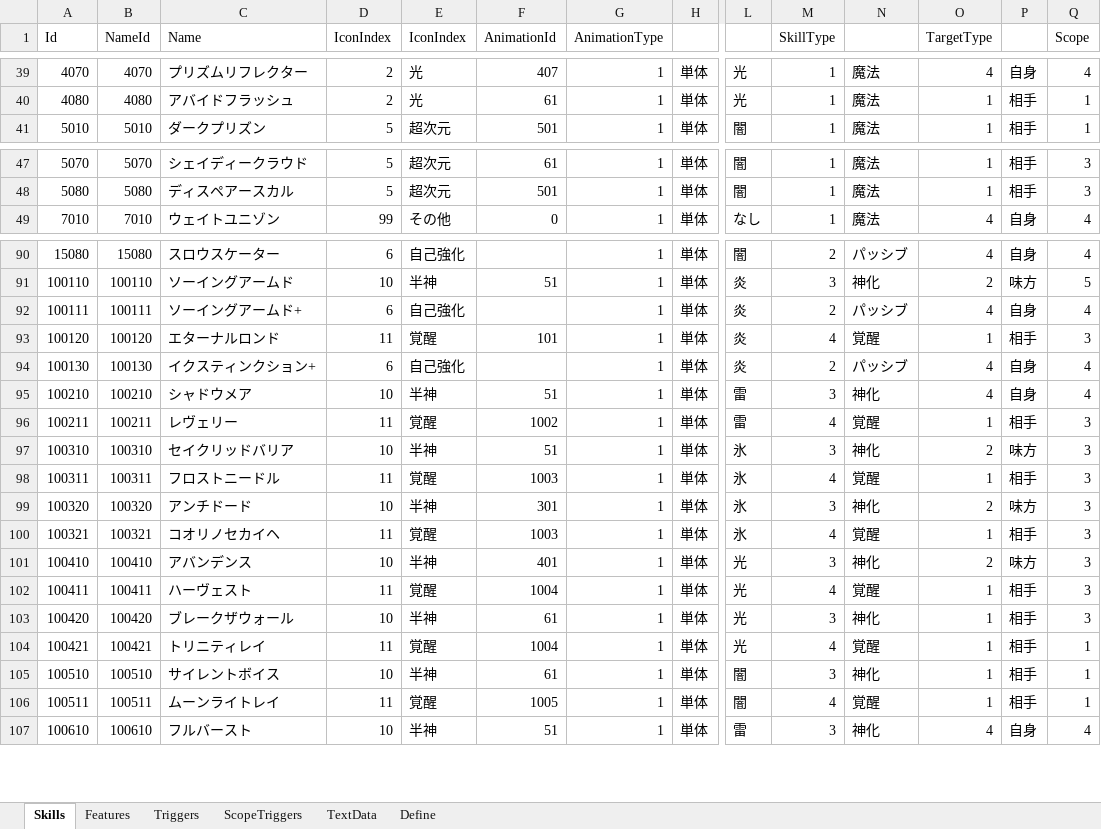
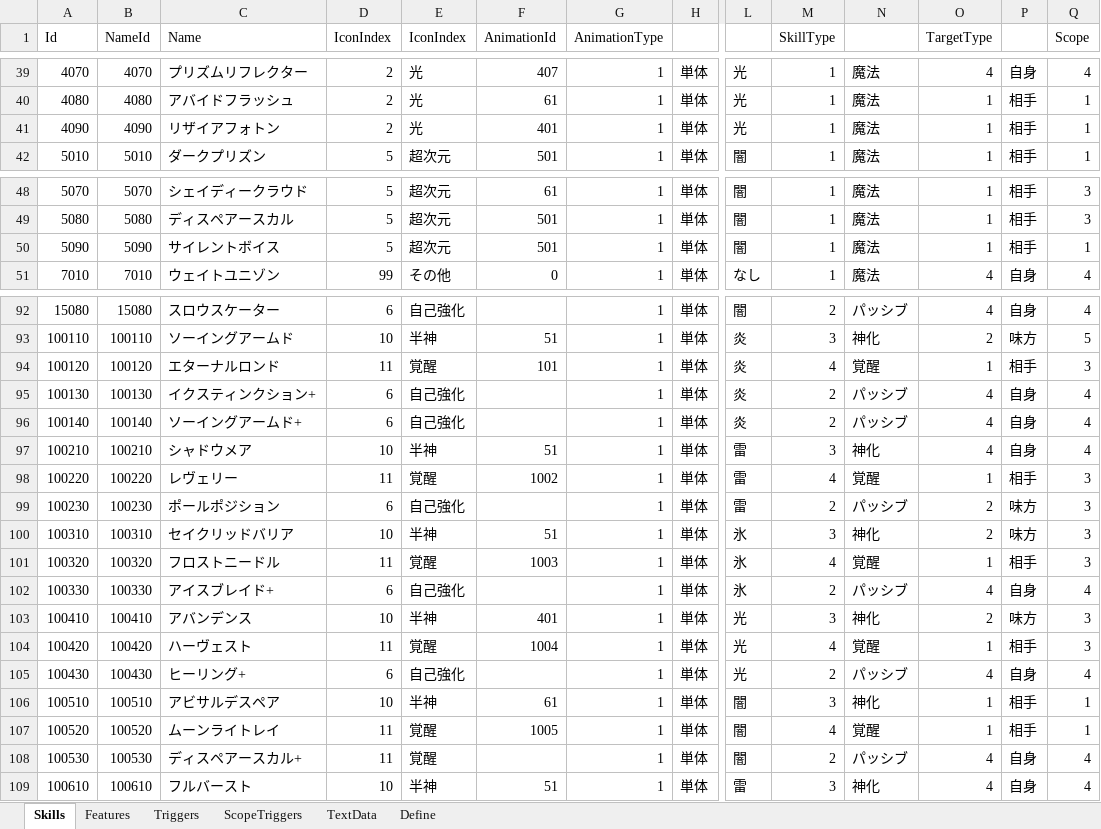
Before and after one commit to seedsclaft/unity, an Excel workbook: Assets/Data/Skills.xlsx, sheet Skills, drawn as a sheet; only a part is shown, gaps mark what is left out; values as stored, in another font and other column widths than the file's, no borders; removed rows and columns are numbered as before the commit, all else as after; rows hold the shown columns only; the diff covers the shown part only; the diff names each change by its address in the sheet, - before the commit and + after, or states it on an @@ line.

```diff
--- a/Assets/Data/Skills.xlsx (sheet Skills)
+++ b/Assets/Data/Skills.xlsx (sheet Skills)
+row 41: 4090 | 4090 | リザイアフォトン | 2 | 光 | 401 | 1 | 単体 | 光 | 1 | 魔法 | 1 | 相手 | 1
+row 50: 5090 | 5090 | サイレントボイス | 5 | 超次元 | 501 | 1 | 単体 | 闇 | 1 | 魔法 | 1 | 相手 | 1
-row 92: 100111 | 100111 | ソーイングアームド+ | 6 | 自己強化 |  | 1 | 単体 | 炎 | 2 | パッシブ | 4 | 自身 | 4
+row 96: 100140 | 100140 | ソーイングアームド+ | 6 | 自己強化 |  | 1 | 単体 | 炎 | 2 | パッシブ | 4 | 自身 | 4
-A98 (Id): 100211
+A98 (Id): 100220
-B98 (NameId): 100211
+B98 (NameId): 100220
+row 99: 100230 | 100230 | ポールポジション | 6 | 自己強化 |  | 1 | 単体 | 雷 | 2 | パッシブ | 2 | 味方 | 3
-row 98: 100311 | 100311 | フロストニードル | 11 | 覚醒 | 1003 | 1 | 単体 | 氷 | 4 | 覚醒 | 1 | 相手 | 3
-C101 (Name): アンチドード
+C101 (Name): フロストニードル
-D101 (IconIndex): 10
+D101 (IconIndex): 11
-E101 (IconIndex): 半神
+E101 (IconIndex): 覚醒
-F101 (AnimationId): 301
+F101 (AnimationId): 1003
-M101 (SkillType): 3
+M101 (SkillType): 4
-N101: 神化
+N101: 覚醒
-O101 (TargetType): 2
+O101 (TargetType): 1
-P101: 味方
+P101: 相手
-row 100: 100321 | 100321 | コオリノセカイヘ | 11 | 覚醒 | 1003 | 1 | 単体 | 氷 | 4 | 覚醒 | 1 | 相手 | 3
+row 102: 100330 | 100330 | アイスブレイド+ | 6 | 自己強化 |  | 1 | 単体 | 氷 | 2 | パッシブ | 4 | 自身 | 4
-row 102: 100411 | 100411 | ハーヴェスト | 11 | 覚醒 | 1004 | 1 | 単体 | 光 | 4 | 覚醒 | 1 | 相手 | 3
-C104 (Name): ブレークザウォール
+C104 (Name): ハーヴェスト
-D104 (IconIndex): 10
+D104 (IconIndex): 11
-E104 (IconIndex): 半神
+E104 (IconIndex): 覚醒
-F104 (AnimationId): 61
+F104 (AnimationId): 1004
-M104 (SkillType): 3
+M104 (SkillType): 4
-N104: 神化
+N104: 覚醒
-row 104: 100421 | 100421 | トリニティレイ | 11 | 覚醒 | 1004 | 1 | 単体 | 光 | 4 | 覚醒 | 1 | 相手 | 1
+row 105: 100430 | 100430 | ヒーリング+ | 6 | 自己強化 |  | 1 | 単体 | 光 | 2 | パッシブ | 4 | 自身 | 4
-C106 (Name): サイレントボイス
+C106 (Name): アビサルデスペア
-A107 (Id): 100511
+A107 (Id): 100520
-B107 (NameId): 100511
+B107 (NameId): 100520
+row 108: 100530 | 100530 | ディスペアースカル+ | 11 | 覚醒 |  | 1 | 単体 | 闇 | 2 | パッシブ | 4 | 自身 | 4
```
Also changed, not shown: 10 edited cells elsewhere in this sheet, sheet Features, sheet Define, sheet Triggers, sheet TextData, formulas that keep their value, Assets/Data/Actors.xlsx, Assets/Data/Stages.xlsx, 23 other files.
